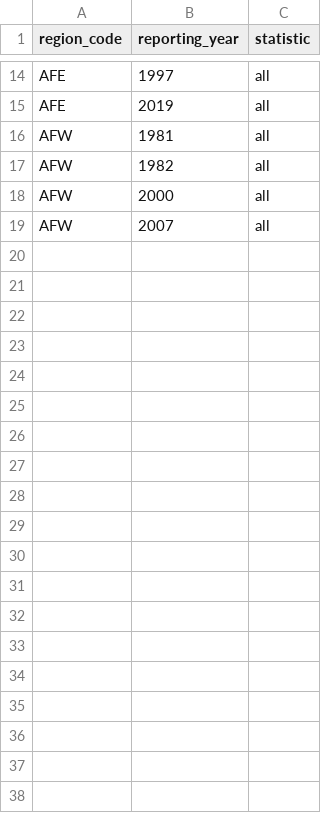
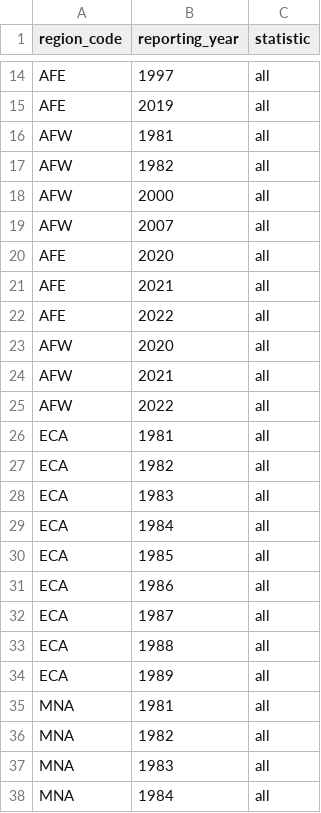
Before and after one commit to PIP-Technical-Team/aux_censoring, a CSV file: regions.csv, drawn as a sheet; only a part is shown, gaps mark what is left out; the diff covers the shown part only; the diff names each change by its address in the sheet, - before the commit and + after, or states it on an @@ line.

```diff
--- a/regions.csv
+++ b/regions.csv
+row 20: AFE | 2020 | all
+row 21: AFE | 2021 | all
+row 22: AFE | 2022 | all
+row 23: AFW | 2020 | all
+row 24: AFW | 2021 | all
+row 25: AFW | 2022 | all
+row 26: ECA | 1981 | all
+row 27: ECA | 1982 | all
+row 28: ECA | 1983 | all
+row 29: ECA | 1984 | all
+row 30: ECA | 1985 | all
+row 31: ECA | 1986 | all
+row 32: ECA | 1987 | all
+row 33: ECA | 1988 | all
+row 34: ECA | 1989 | all
+row 35: MNA | 1981 | all
+row 36: MNA | 1982 | all
+row 37: MNA | 1983 | all
+row 38: MNA | 1984 | all
```
Also changed, not shown: 22 added rows elsewhere in this file, 1 other file.
